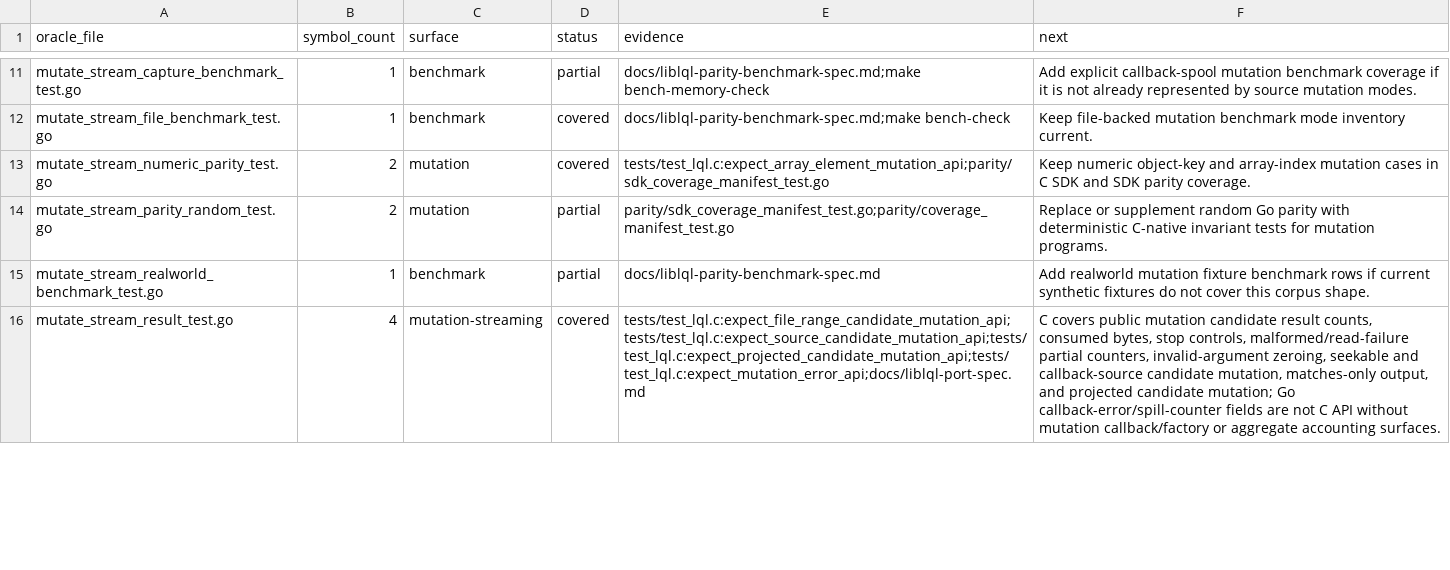
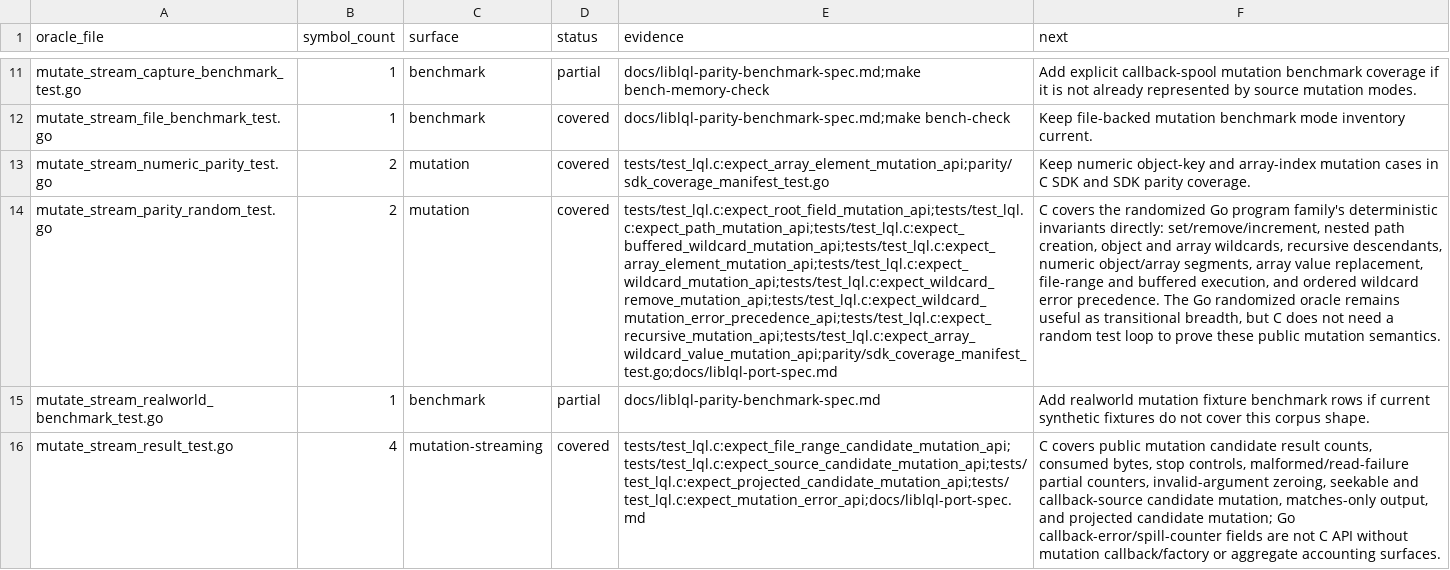
Before and after one commit to sa6mwa/liblql, a TSV file: parity/oracle_inventory.tsv, drawn as a sheet; only a part is shown, gaps mark what is left out; the diff names each change by its address in the sheet, - before the commit and + after, or states it on an @@ line.

Commit message:
docs(mutation): classify randomized parity

```diff
--- a/parity/oracle_inventory.tsv
+++ b/parity/oracle_inventory.tsv
-D14 (status): partial
+D14 (status): covered
-E14 (evidence): parity/sdk_coverage_manifest_test.go;parity/coverage_manifest_test.go
+E14 (evidence): tests/test_lql.c:expect_root_field_mutation_api;tests/test_lql.c:expect_path_mutation_api;tests/test_lql.c:expect_buffered_wildcard_mutation_api;tests/test_lql.c:expect_array_element_mutation_api;tests/test_lql.c:expect_wildcard_mutation_api;tests/test_lql.c:expect_wildcard_remove_mutation_api;tests/test_lql.c:expect_wildcard_mutation_error_precedence_api;tests/test_lql.c:expect_recursive_mutation_api;tests/test_lql.c:expect_array_wildcard_value_mutation_api;parity/sdk_coverage_manifest_test.go;docs/liblql-port-spec.md
-F14 (next): Replace or supplement random Go parity with deterministic C-native invariant tests for mutation programs.
+F14 (next): C covers the randomized Go program family's deterministic invariants directly: set/remove/increment, nested path creation, object and array wildcards, recursive descendants, numeric object/array segments, array value replacement, file-range and buffered execution, and ordered wildcard error precedence. The Go randomized oracle remains useful as transitional breadth, but C does not need a random test loop to prove these public mutation semantics.
```
Also changed, not shown: 1 other file.
